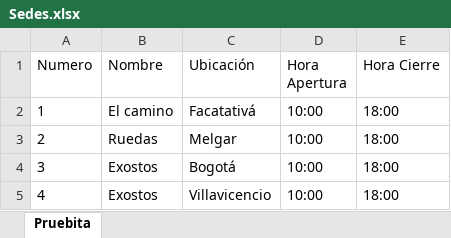
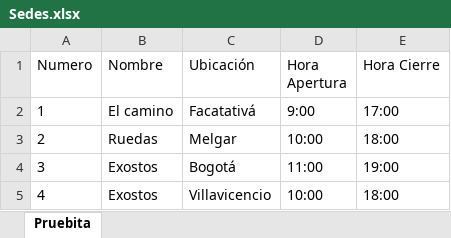
Before and after one commit to JuanGord7/Proyecto3-Entrega2, an Excel workbook: Sedes.xlsx, sheet Pruebita, drawn as a sheet; values as stored, in another font and other column widths than the file's, no borders; the diff names each change by its address in the sheet, - before the commit and + after, or states it on an @@ line.

Commit message:
Modificar Sede

```diff
--- a/Sedes.xlsx (sheet Pruebita)
+++ b/Sedes.xlsx (sheet Pruebita)
-D2 (Hora Apertura): 10:00
+D2 (Hora Apertura): 9:00
-E2 (Hora Cierre): 18:00
+E2 (Hora Cierre): 17:00
-D4 (Hora Apertura): 10:00
+D4 (Hora Apertura): 11:00
-E4 (Hora Cierre): 18:00
+E4 (Hora Cierre): 19:00
```
Also changed, not shown: 2 other files.
